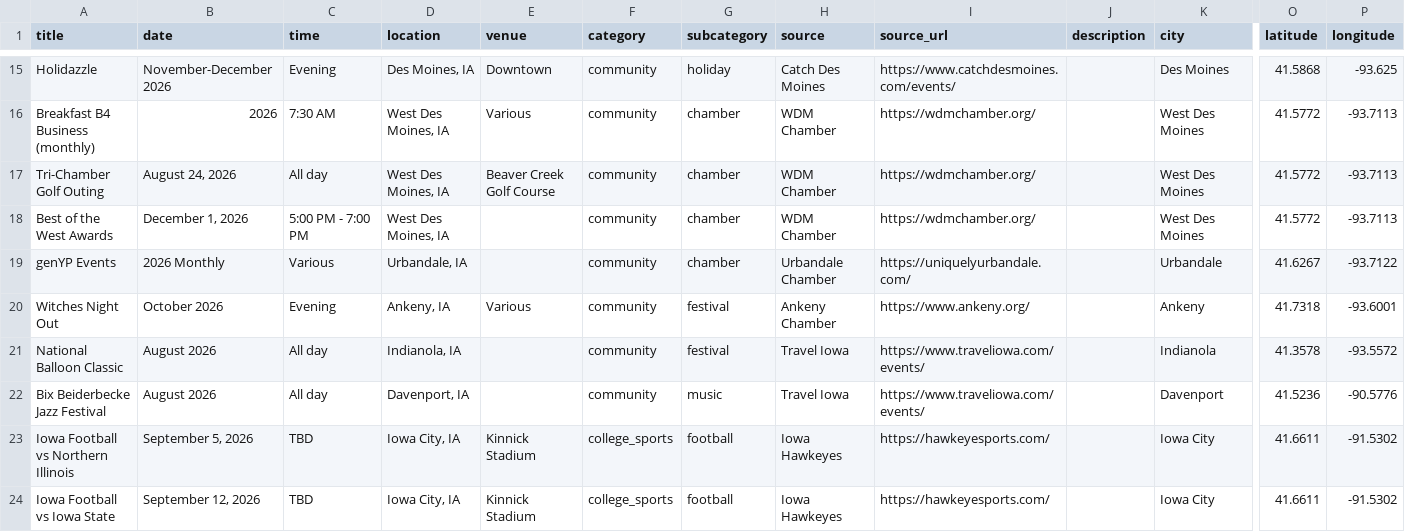
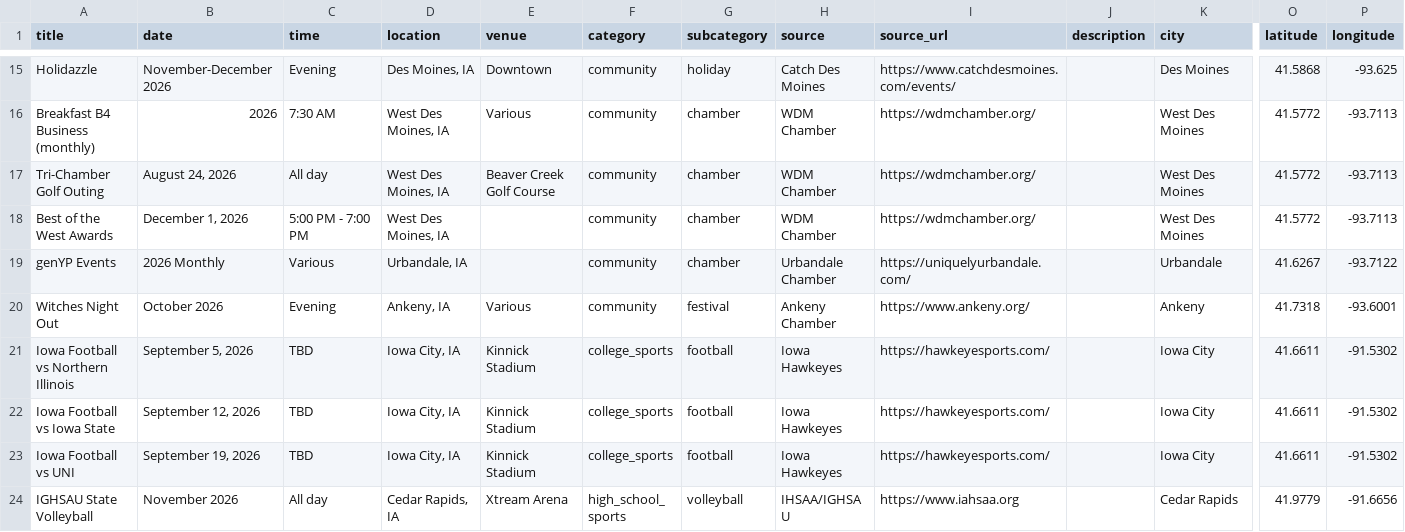
Before and after one commit to cwalter51/iowa-events-scraper, a CSV file: iowa_events.csv, drawn as a sheet; only a part is shown, gaps mark what is left out; the shorter side is filled out with more unchanged rows; rows hold the shown columns only; the diff names each change by its address in the sheet, - before the commit and + after, or states it on an @@ line.

```diff
--- a/iowa_events.csv
+++ b/iowa_events.csv
-row 21: National Balloon Classic | August 2026 | All day | Indianola, IA |  | community | festival | Travel Iowa | https://www.traveliowa.com/events/ |  | Indianola | 41.3578 | -93.5572
-row 22: Bix Beiderbecke Jazz Festival | August 2026 | All day | Davenport, IA |  | community | music | Travel Iowa | https://www.traveliowa.com/events/ |  | Davenport | 41.5236 | -90.5776
```
Also changed, not shown: 1 other file.
